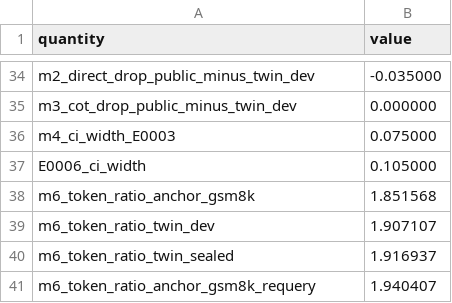
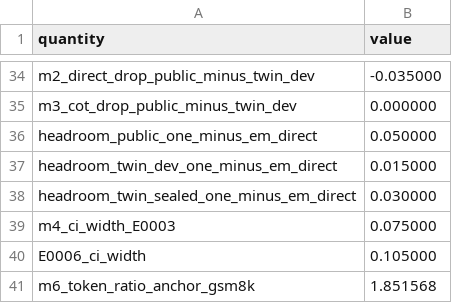
Before and after one commit to Xiang-Shan/klein-auto-research, a TSV file: studies/20-llm-cot-contamination/tables/synthesis_quantities.tsv, drawn as a sheet; only a part is shown, gaps mark what is left out; the shorter side is filled out with more unchanged rows.

```diff
--- a/studies/20-llm-cot-contamination/tables/synthesis_quantities.tsv
+++ b/studies/20-llm-cot-contamination/tables/synthesis_quantities.tsv
@@ -35,2 +35,5 @@ m2_direct_drop_public_minus_twin_dev	-0.035000
 m3_cot_drop_public_minus_twin_dev	0.000000
+headroom_public_one_minus_em_direct	0.050000
+headroom_twin_dev_one_minus_em_direct	0.015000
+headroom_twin_sealed_one_minus_em_direct	0.030000
 m4_ci_width_E0003	0.075000
```
Also changed, not shown: 2 other files.
